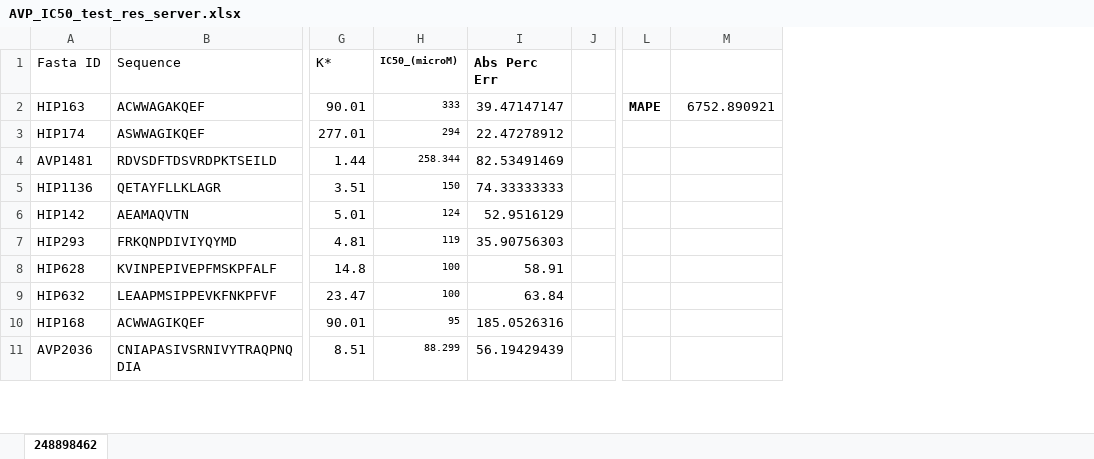
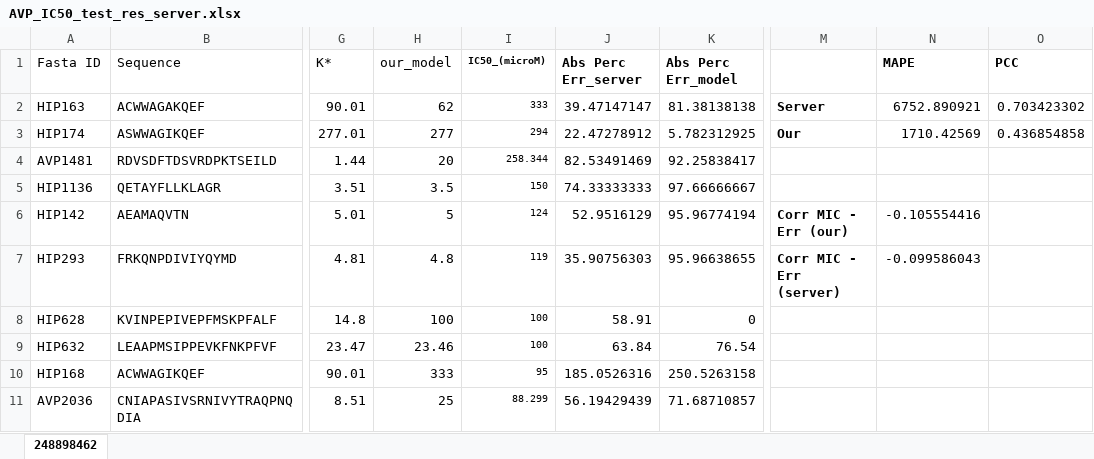
Before and after one commit to thoughtworks/mic-predictor, an Excel workbook: data/text/AVP_IC50_test_res_server.xlsx, sheet 248898462, drawn as a sheet; only a part is shown, gaps mark what is left out; values as stored, in another font and other column widths than the file's, no borders; charts and pictures not drawn; removed rows and columns are numbered as before the commit, all else as after; the diff names each change by its address in the sheet, - before the commit and + after, or states it on an @@ line.

```diff
--- a/data/text/AVP_IC50_test_res_server.xlsx (sheet 248898462)
+++ b/data/text/AVP_IC50_test_res_server.xlsx (sheet 248898462)
+column H (our_model), rows 2-11: 62 | 277 | 20 | 3.5 | 5 | 4.8 | 100 | 23.46 | 333 | 25
-column J, empty
+column K (Abs Perc Err_model), rows 2-11: 81.38138138 | 5.782312925 | 92.25838417 | 97.66666667 | 95.96774194 | 95.96638655 | 0 | 76.54 | 250.5263158 | 71.68710857
-column L, row 2: MAPE
+column M, rows 2-7: Server | Our |  |  | Corr MIC - Err (our) | Corr MIC - Err (server)
+column O (PCC), rows 2-3: 0.703423302 | 0.436854858
-J1: Abs Perc Err
+J1: Abs Perc Err_server
-N1: (empty)
+N1: MAPE
-N3 (MAPE): (empty)
+N3 (MAPE): 1710.42569
-N6 (MAPE): (empty)
+N6 (MAPE): -0.105554416
-N7 (MAPE): (empty)
+N7 (MAPE): -0.099586043
```
Also changed, not shown: formulas that keep their value, charts or pictures, 35 other files.
